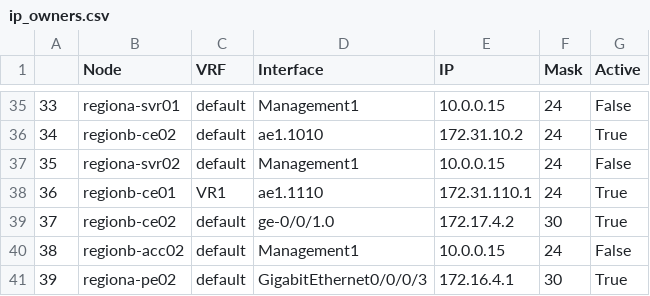
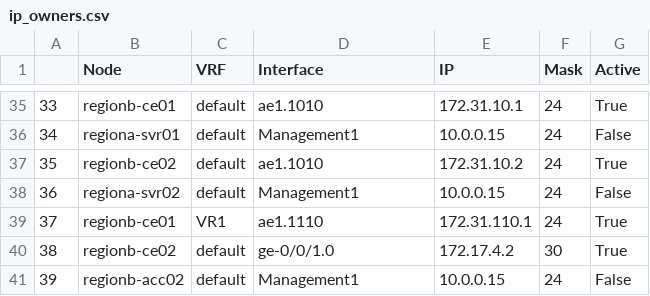
Before and after one commit to ool-mddo/netomox-exp, a CSV file: models/pushed_configs/mddo_network/ip_owners.csv, drawn as a sheet; only a part is shown, gaps mark what is left out; the diff covers the shown part only.

```diff
--- a/models/pushed_configs/mddo_network/ip_owners.csv
+++ b/models/pushed_configs/mddo_network/ip_owners.csv
@@ -35,7 +35,7 @@
-33,regiona-svr01,default,Management1,10.0.0.15,24,False
-34,regionb-ce02,default,ae1.1010,172.31.10.2,24,True
-35,regiona-svr02,default,Management1,10.0.0.15,24,False
-36,regionb-ce01,VR1,ae1.1110,172.31.110.1,24,True
-37,regionb-ce02,default,ge-0/0/1.0,172.17.4.2,30,True
-38,regionb-acc02,default,Management1,10.0.0.15,24,False
-39,regiona-pe02,default,GigabitEthernet0/0/0/3,172.16.4.1,30,True
+33,regionb-ce01,default,ae1.1010,172.31.10.1,24,True
+34,regiona-svr01,default,Management1,10.0.0.15,24,False
+35,regionb-ce02,default,ae1.1010,172.31.10.2,24,True
+36,regiona-svr02,default,Management1,10.0.0.15,24,False
+37,regionb-ce01,VR1,ae1.1110,172.31.110.1,24,True
+38,regionb-ce02,default,ge-0/0/1.0,172.17.4.2,30,True
+39,regionb-acc02,default,Management1,10.0.0.15,24,False
```
Also changed, not shown: 70 edited cells elsewhere in this file, models/pushed_configs/mddo_network/interface_props.csv, 14 other files.
